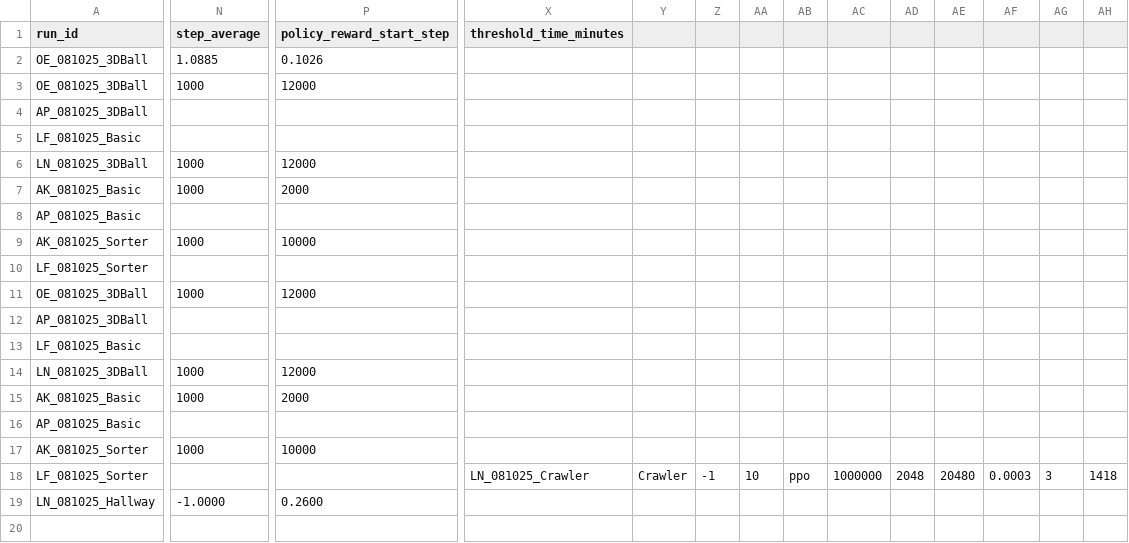
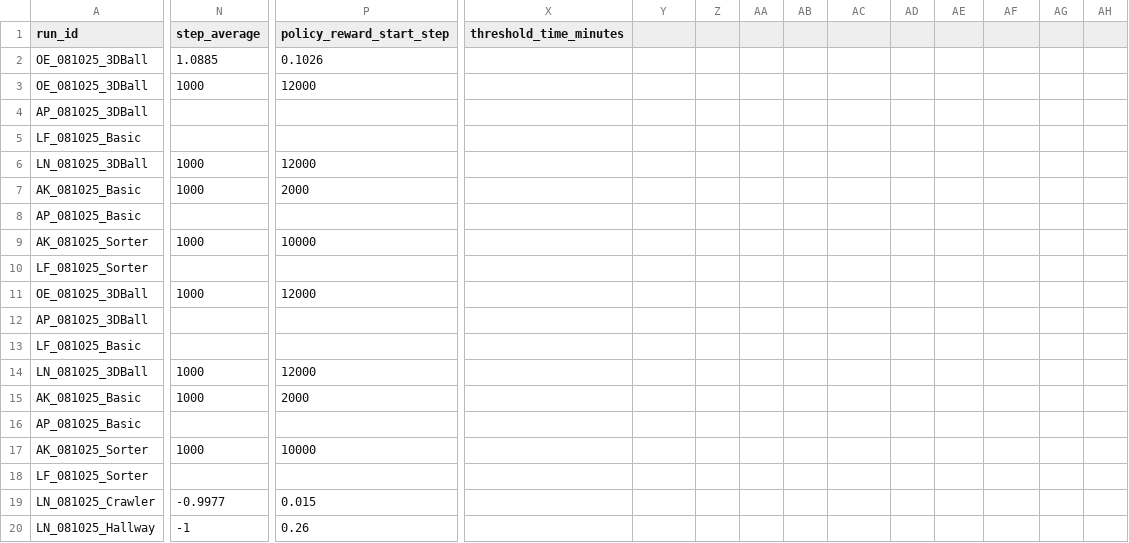
Before and after one commit to omarelfiki/unity-ml-drl-data, a CSV file: data/combined_results.csv, drawn as a sheet; only a part is shown, gaps mark what is left out; addresses are those after the commit; rows hold the shown columns only; the diff covers the shown part only; the diff names each change by its address in the sheet, - before the commit and + after, or states it on an @@ line.

Commit message:
fixing data deformity

```diff
--- a/data/combined_results.csv
+++ b/data/combined_results.csv
-X18 (threshold_time_minutes): LN_081025_Crawler
+X18 (threshold_time_minutes): (empty)
-Y18: Crawler
+Y18: (empty)
-Z18: -1
+Z18: (empty)
-AA18: 10
+AA18: (empty)
-AB18: ppo
+AB18: (empty)
-AC18: 1000000
+AC18: (empty)
-AD18: 2048
+AD18: (empty)
-AE18: 20480
+AE18: (empty)
-AF18: 0.0003
+AF18: (empty)
-AG18: 3
+AG18: (empty)
-AH18: 1418
+AH18: (empty)
+row 19: LN_081025_Crawler | -0.9977 | 0.015
-N20 (step_average): -1.0000
+N20 (step_average): -1
-P20 (policy_reward_start_step): 0.2600
+P20 (policy_reward_start_step): 0.26
```
Also changed, not shown: 10 edited cells elsewhere in this file.
